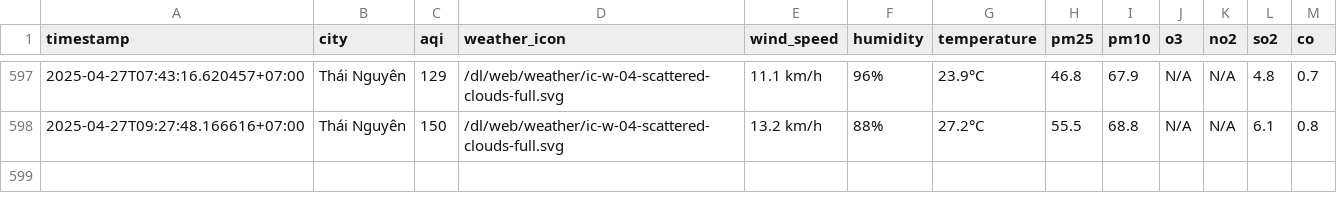
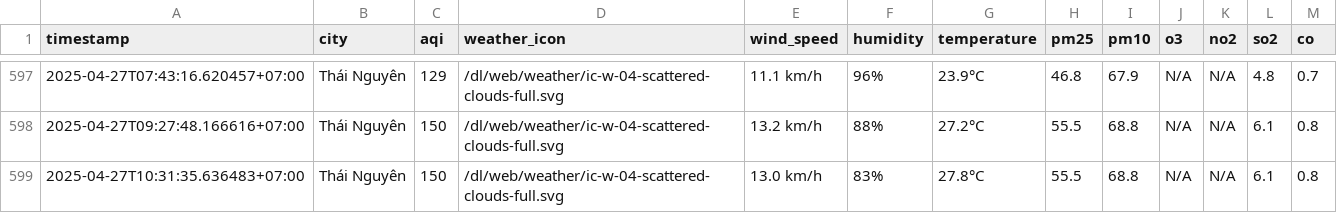
Before and after one commit to nguyennguyet02/iqair-dataset, a CSV file: result/thai-nguyen/aqi_thai-nguyen_2025_apr.csv, drawn as a sheet; only a part is shown, gaps mark what is left out.

```diff
--- a/result/thai-nguyen/aqi_thai-nguyen_2025_apr.csv
+++ b/result/thai-nguyen/aqi_thai-nguyen_2025_apr.csv
@@ -598 +598,2 @@ timestamp,city,aqi,weather_icon,wind_speed,humidity,temperature,pm25,pm10,o3,no2
 2025-04-27T09:27:48.166616+07:00,Thái Nguyên,150,/dl/web/weather/ic-w-04-scattered-clouds-full.svg,13.2 km/h,88%,27.2°C,55.5,68.8,N/A,N/A,6.1,0.8
+2025-04-27T10:31:35.636483+07:00,Thái Nguyên,150,/dl/web/weather/ic-w-04-scattered-clouds-full.svg,13.0 km/h,83%,27.8°C,55.5,68.8,N/A,N/A,6.1,0.8
```
Also changed, not shown: result/bac-ninh/aqi_bac-ninh_2025_apr.csv, result/hai-duong/aqi_hai-duong_2025_apr.csv, 10 other files.
